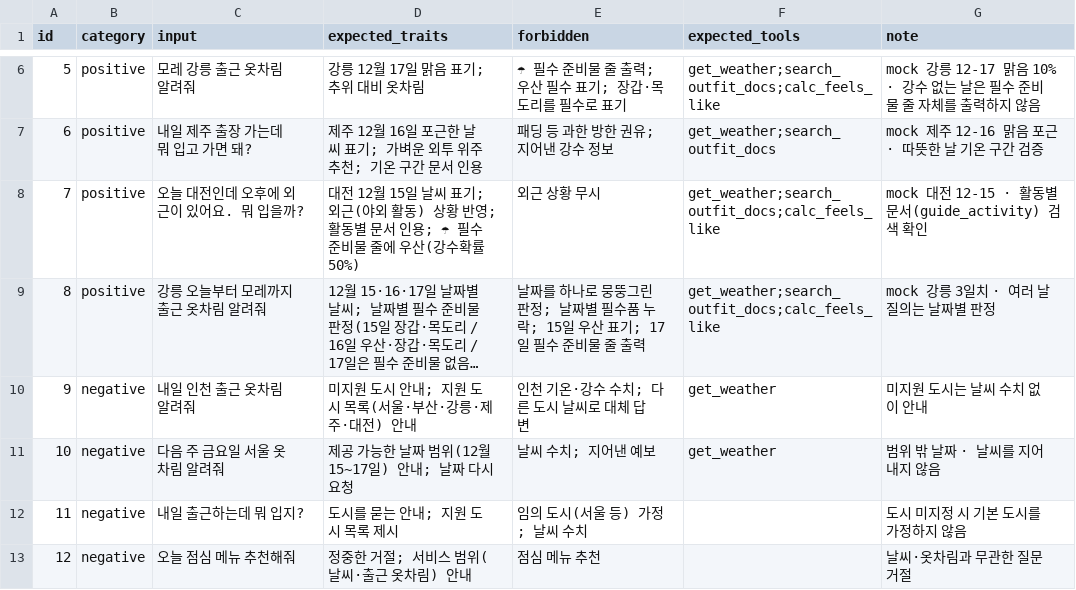
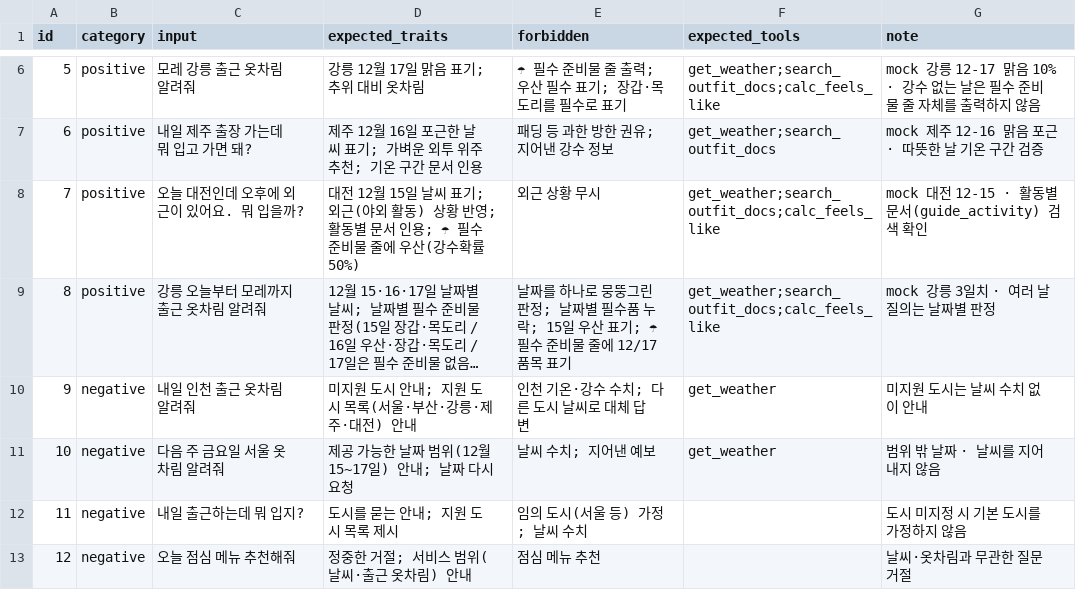
Before and after one commit to leejisuk3197/mini-PJT, a CSV file: evaluation/test_queries.csv, drawn as a sheet; only a part is shown, gaps mark what is left out; long unchanged cells end in …; the diff names each change by its address in the sheet, - before the commit and + after, or states it on an @@ line.

```diff
--- a/evaluation/test_queries.csv
+++ b/evaluation/test_queries.csv
-E9 (forbidden): …표기; 17일 필수 준비물 줄 출력
+E9 (forbidden): …표기; ☂ 필수 준비물 줄에 12/17 품목 표기
```
Also changed, not shown: 3 other files.
